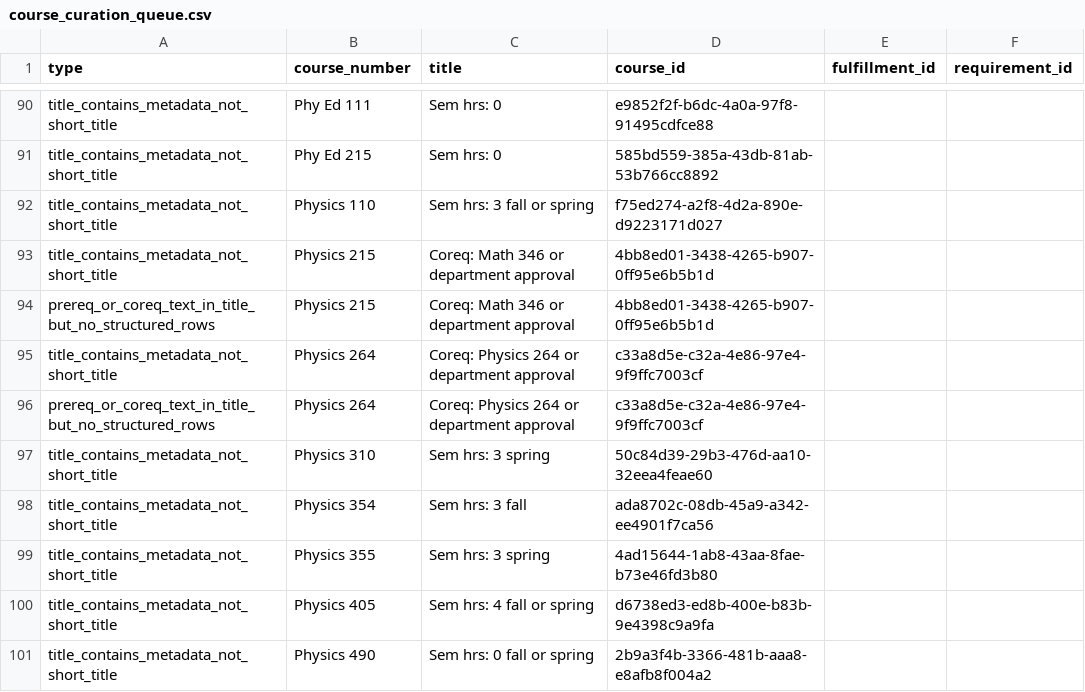
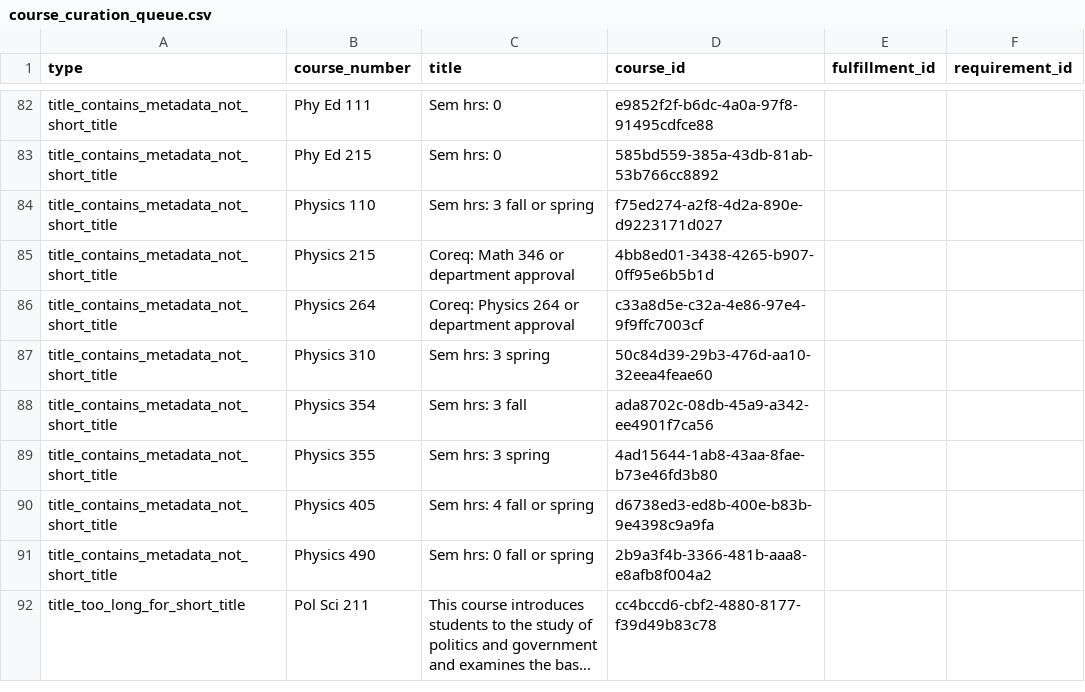
Before and after one commit to rationalanimals/Curriculum-Tool_Codex, a CSV file: docs/course_curation_queue.csv, drawn as a sheet; only a part is shown, gaps mark what is left out; the shorter side is filled out with more unchanged rows; long unchanged cells end in …; the diff covers the shown part only; the diff names each change by its address in the sheet, - before the commit and + after, or states it on an @@ line.

Commit message:
Apply batch1 prereq extraction workflow and refresh course QC outputs

```diff
--- a/docs/course_curation_queue.csv
+++ b/docs/course_curation_queue.csv
-row 94: prereq_or_coreq_text_in_title_but_no_structured_rows | Physics 215 | Coreq: Math 346 or department approval | 4bb8ed01-3438-4265-b907-0ff95e6b5b1d
-row 96: prereq_or_coreq_text_in_title_but_no_structured_rows | Physics 264 | Coreq: Physics 264 or department approval | c33a8d5e-c32a-4e86-97e4-9f9ffc7003cf
```
Also changed, not shown: 8 removed rows elsewhere in this file, 3 other files.
